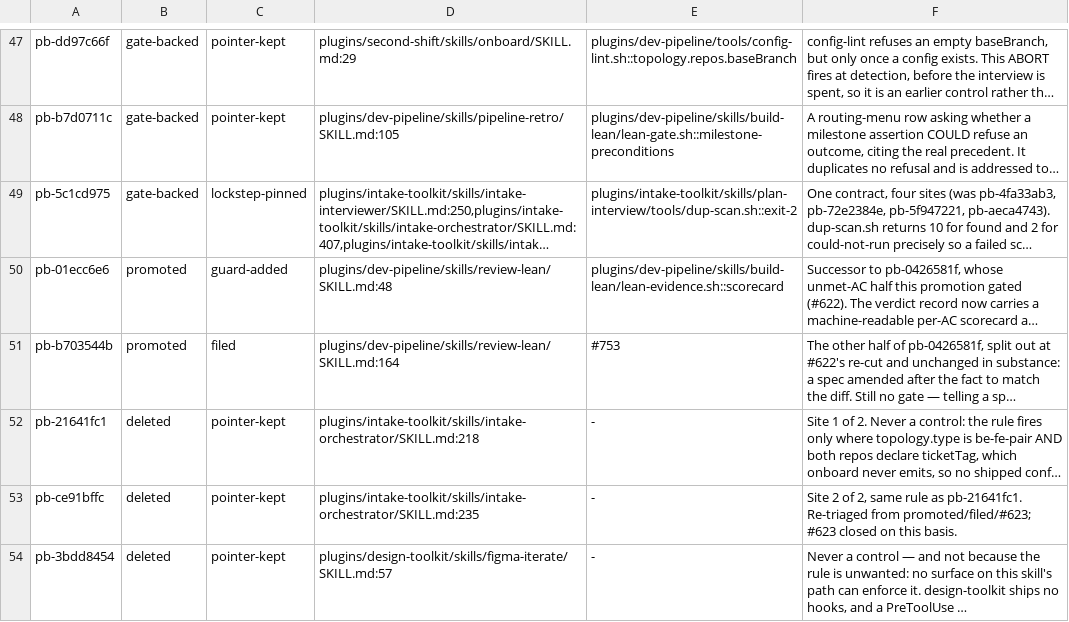
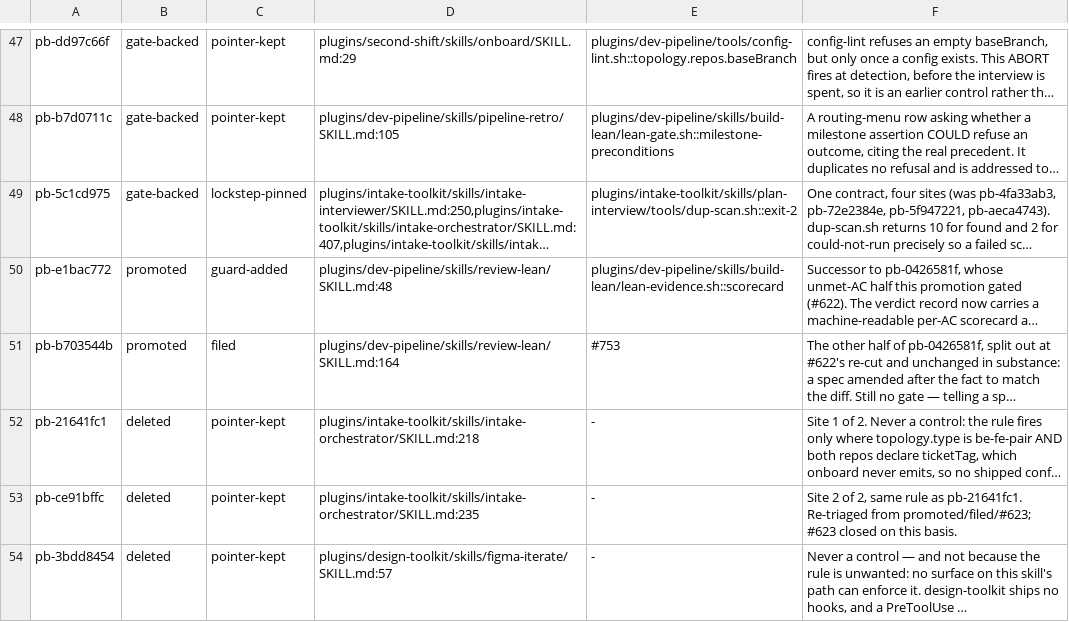
Before and after one commit to manoldonev/second-shift, a TSV file: docs/prose-blocker-triage.tsv, drawn as a sheet; only a part is shown, gaps mark what is left out; long unchanged cells end in …; the diff names each change by its address in the sheet, - before the commit and + after, or states it on an @@ line.

```diff
--- a/docs/prose-blocker-triage.tsv
+++ b/docs/prose-blocker-triage.tsv
-A50: pb-01ecc6e6
+A50: pb-e1bac772
```
Also changed, not shown: 1 other file.
